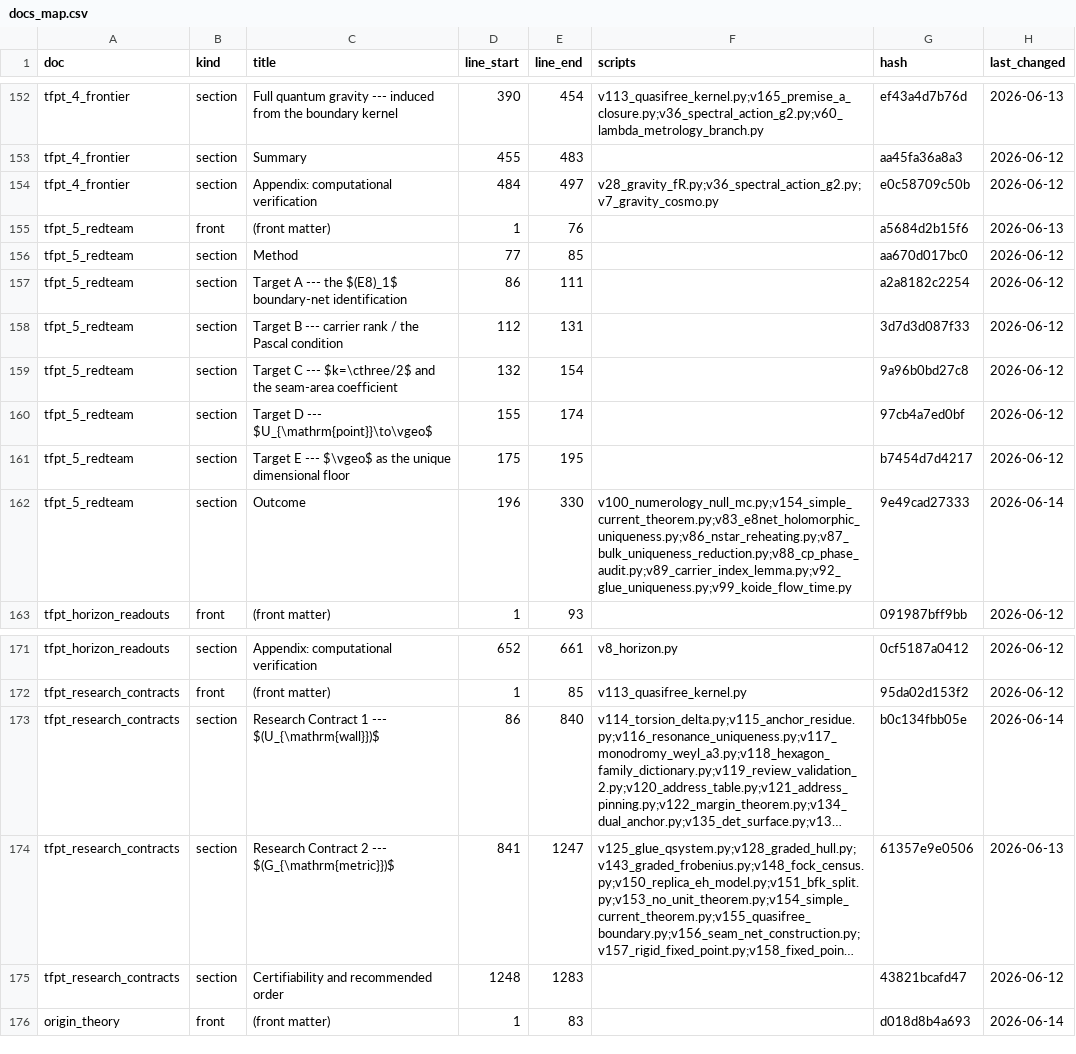
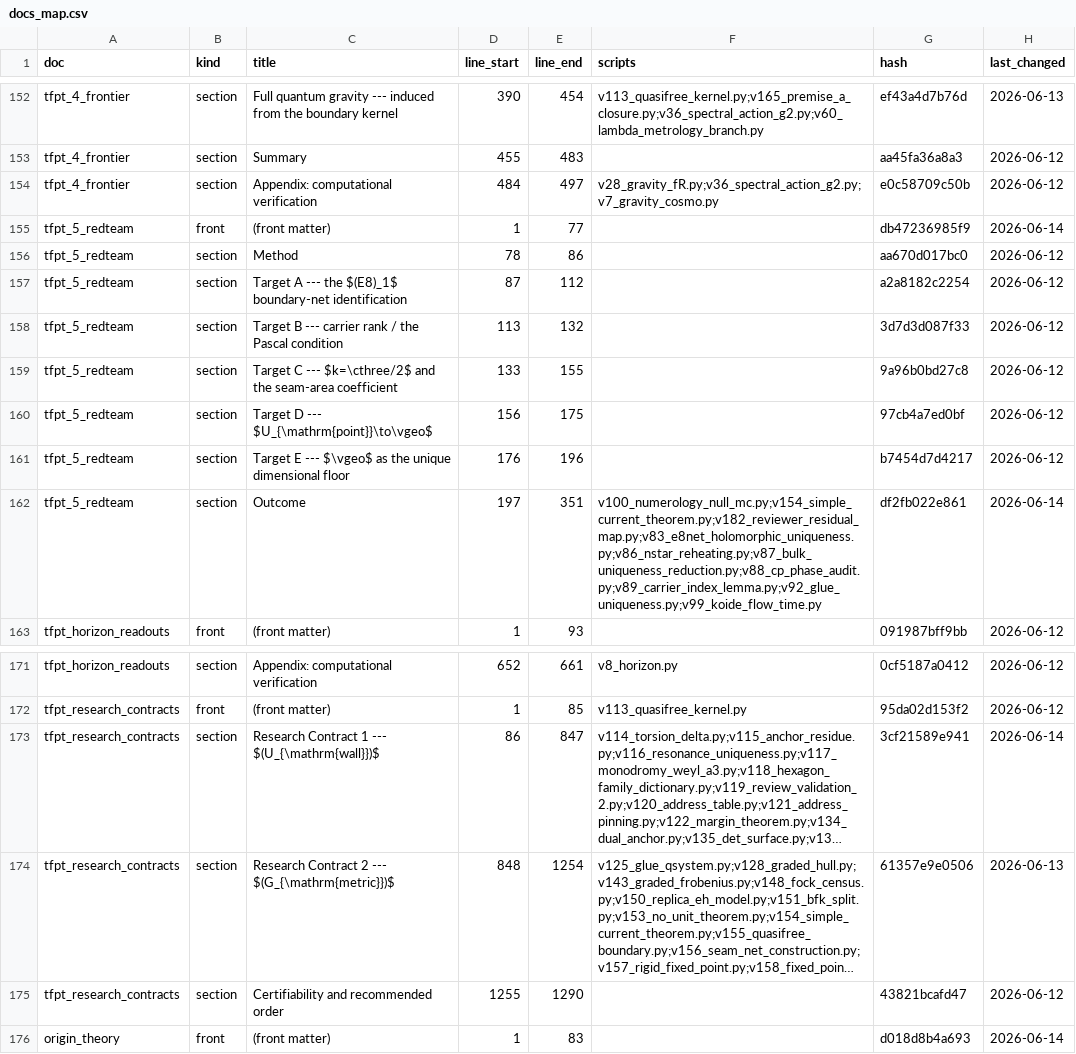
Before and after one commit to sthamann/tfpt-theoryv4, a CSV file: verification/docs_map.csv, drawn as a sheet; only a part is shown, gaps mark what is left out; long unchanged cells end in …; the diff names each change by its address in the sheet, - before the commit and + after, or states it on an @@ line.

```diff
--- a/verification/docs_map.csv
+++ b/verification/docs_map.csv
-E155 (line_end): 76
+E155 (line_end): 77
-G155 (hash): a5684d2b15f6
+G155 (hash): db47236985f9
-H155 (last_changed): 2026-06-13
+H155 (last_changed): 2026-06-14
-D156 (line_start): 77
+D156 (line_start): 78
-E156 (line_end): 85
+E156 (line_end): 86
-D157 (line_start): 86
+D157 (line_start): 87
-E157 (line_end): 111
+E157 (line_end): 112
-D158 (line_start): 112
+D158 (line_start): 113
-E158 (line_end): 131
+E158 (line_end): 132
-D159 (line_start): 132
+D159 (line_start): 133
-E159 (line_end): 154
+E159 (line_end): 155
-D160 (line_start): 155
+D160 (line_start): 156
-E160 (line_end): 174
+E160 (line_end): 175
-D161 (line_start): 175
+D161 (line_start): 176
-E161 (line_end): 195
+E161 (line_end): 196
-D162 (line_start): 196
+D162 (line_start): 197
-E162 (line_end): 330
+E162 (line_end): 351
-F162 (scripts): v100_numerology_null_mc.py;v154_simple_current_theorem.py;v83_e8net_holomorphic_uniqueness.py;v86_nstar_reheating.py;v87_bulk_uniqueness_reduction.py;v88_cp_phase_audit.py;v89_carrier_index_lemma.py;v92_glue_uniqueness.py;v99_koide_flow_time.py
+F162 (scripts): v100_numerology_null_mc.py;v154_simple_current_theorem.py;v182_reviewer_residual_map.py;v83_e8net_holomorphic_uniqueness.py;v86_nstar_reheating.py;v87_bulk_uniqueness_reduction.py;v88_cp_phase_audit.py;v89_carrier_index_lemma.py;v92_glue_uniqueness.py;v99_koide_flow_time.py
-G162 (hash): 9e49cad27333
+G162 (hash): df2fb022e861
-E173 (line_end): 840
+E173 (line_end): 847
-G173 (hash): b0c134fbb05e
+G173 (hash): 3cf21589e941
-D174 (line_start): 841
+D174 (line_start): 848
-E174 (line_end): 1247
+E174 (line_end): 1254
-D175 (line_start): 1248
+D175 (line_start): 1255
-E175 (line_end): 1283
+E175 (line_end): 1290
```
Also changed, not shown: verification/script_registry.csv, verification/status_ledger.csv, 40 other files.
